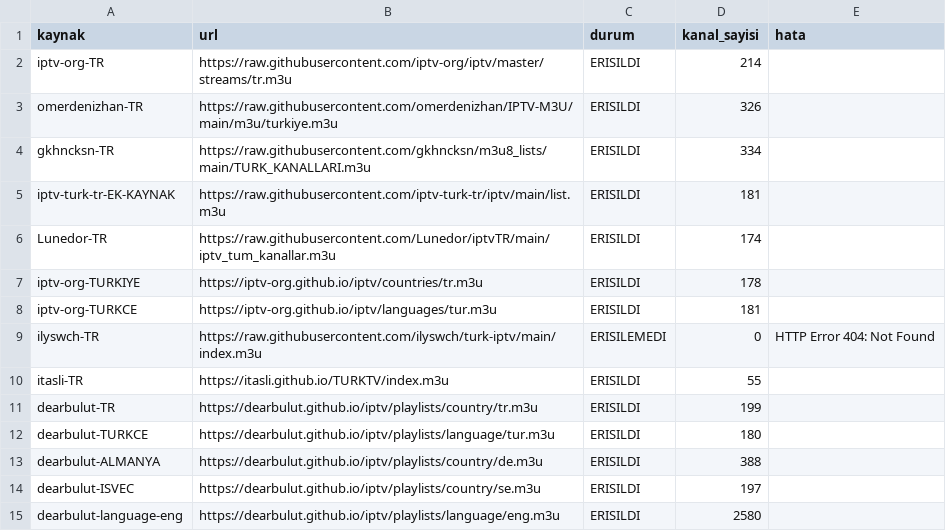
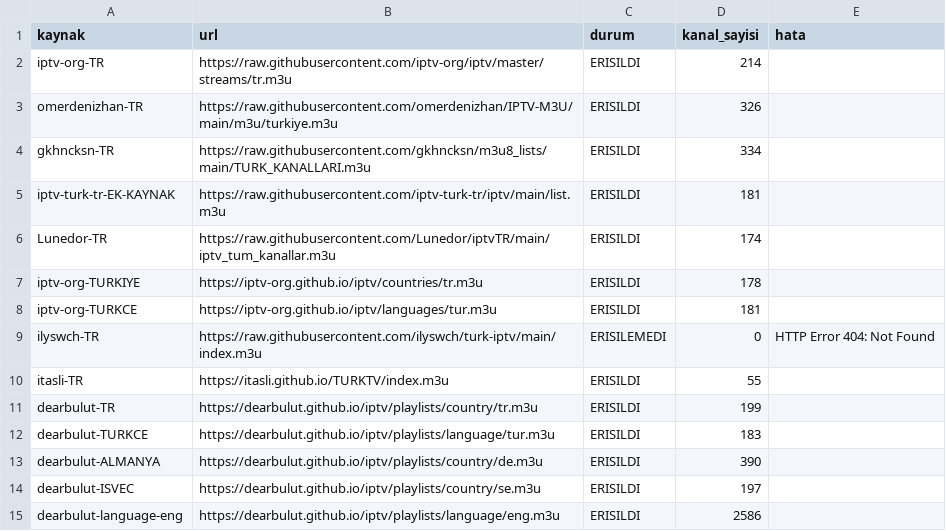
Before and after one commit to Madsc55/madsc-tv, a CSV file: madsc_kesif/kaynak_erisim_raporu.csv, drawn as a sheet.

```diff
--- a/madsc_kesif/kaynak_erisim_raporu.csv
+++ b/madsc_kesif/kaynak_erisim_raporu.csv
@@ -11,5 +11,5 @@ itasli-TR,https://itasli.github.io/TURKTV/index.m3u,ERISILDI,55,
 dearbulut-TR,https://dearbulut.github.io/iptv/playlists/country/tr.m3u,ERISILDI,199,
-dearbulut-TURKCE,https://dearbulut.github.io/iptv/playlists/language/tur.m3u,ERISILDI,180,
-dearbulut-ALMANYA,https://dearbulut.github.io/iptv/playlists/country/de.m3u,ERISILDI,388,
+dearbulut-TURKCE,https://dearbulut.github.io/iptv/playlists/language/tur.m3u,ERISILDI,183,
+dearbulut-ALMANYA,https://dearbulut.github.io/iptv/playlists/country/de.m3u,ERISILDI,390,
 dearbulut-ISVEC,https://dearbulut.github.io/iptv/playlists/country/se.m3u,ERISILDI,197,
-dearbulut-language-eng,https://dearbulut.github.io/iptv/playlists/language/eng.m3u,ERISILDI,2580,
+dearbulut-language-eng,https://dearbulut.github.io/iptv/playlists/language/eng.m3u,ERISILDI,2586,
```
Also changed, not shown: madsc_kesif/ana_liste_calismayanlar.csv, madsc_kesif/ana_liste_saglik_raporu.csv, 9 other files.
